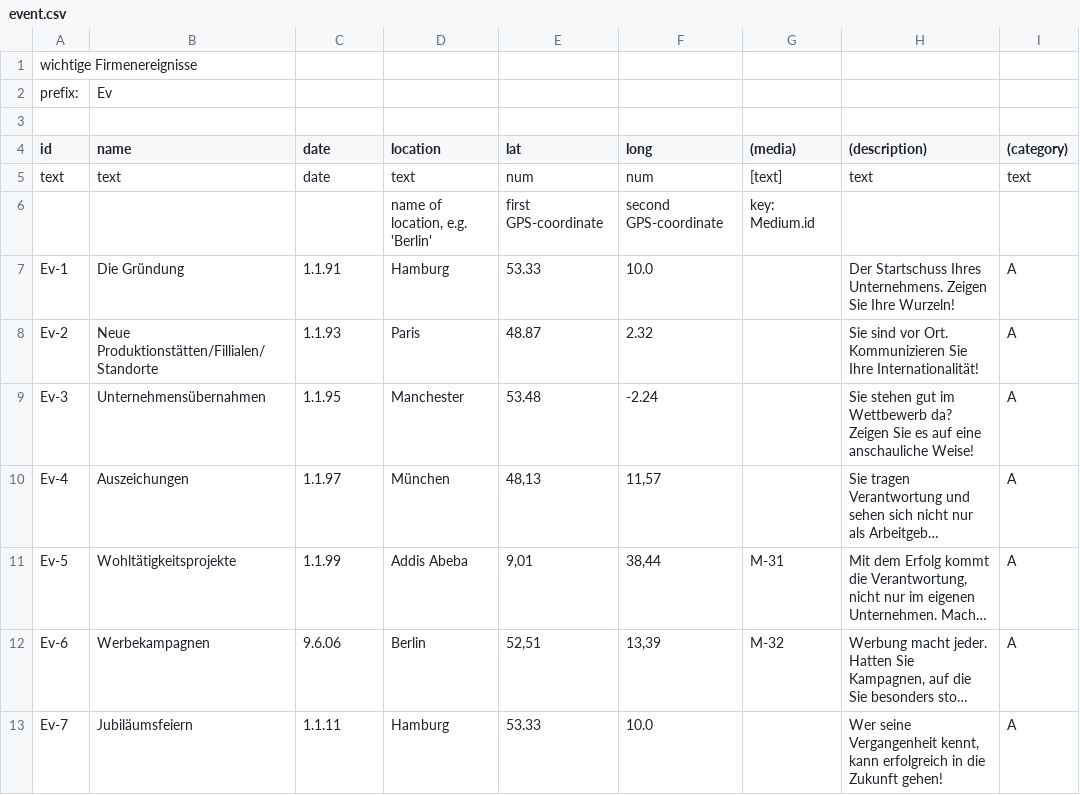
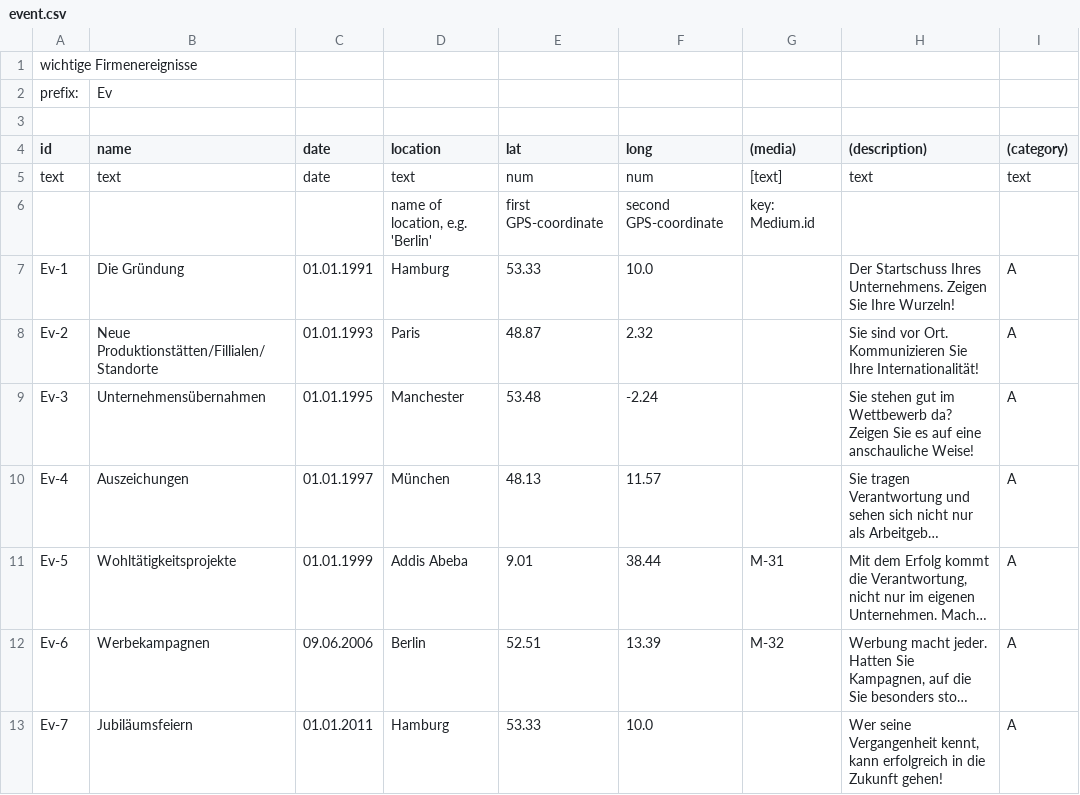
Before and after one commit to MenschMarcus/HistoGlobe_school, a CSV file: config/teaser_common/data/event.csv, drawn as a sheet; long unchanged cells end in …; the diff names each change by its address in the sheet, - before the commit and + after, or states it on an @@ line.

Commit message:
set up framework for all three teasers

```diff
--- a/config/teaser_common/data/event.csv
+++ b/config/teaser_common/data/event.csv
-C7 (date): 1.1.91
+C7 (date): 01.01.1991
-C8 (date): 1.1.93
+C8 (date): 01.01.1993
-C9 (date): 1.1.95
+C9 (date): 01.01.1995
-C10 (date): 1.1.97
+C10 (date): 01.01.1997
-E10 (lat): 48,13
+E10 (lat): 48.13
-F10 (long): 11,57
+F10 (long): 11.57
-C11 (date): 1.1.99
+C11 (date): 01.01.1999
-E11 (lat): 9,01
+E11 (lat): 9.01
-F11 (long): 38,44
+F11 (long): 38.44
-C12 (date): 9.6.06
+C12 (date): 09.06.2006
-E12 (lat): 52,51
+E12 (lat): 52.51
-F12 (long): 13,39
+F12 (long): 13.39
-C13 (date): 1.1.11
+C13 (date): 01.01.2011
```
Also changed, not shown: 6 other files.
